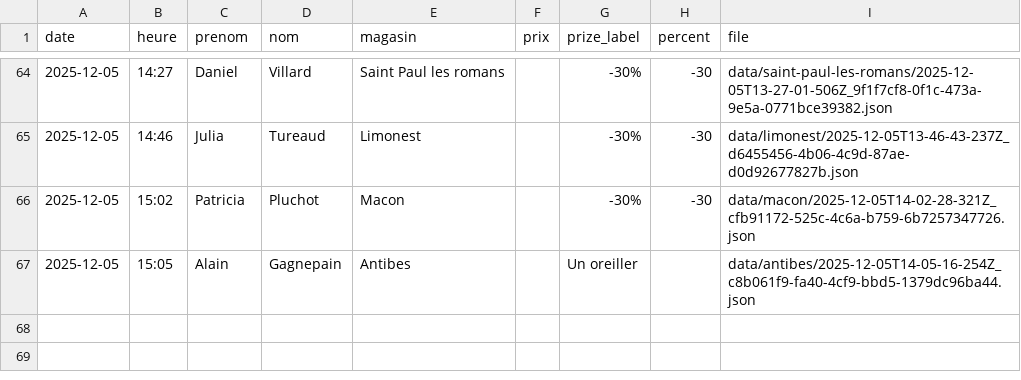
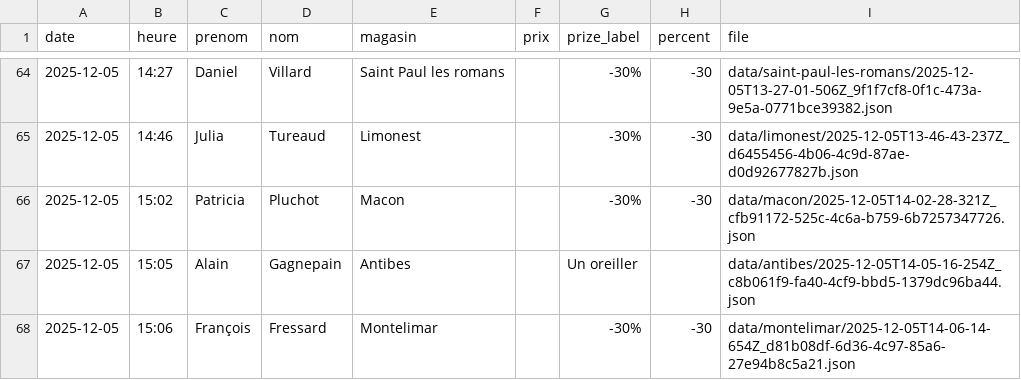
Before and after one commit to parmaktdm/Roue-de-Maliterie-2, a CSV file: data/submissions.csv, drawn as a sheet; only a part is shown, gaps mark what is left out.

Commit message:
Append data/submissions.csv

```diff
--- a/data/submissions.csv
+++ b/data/submissions.csv
@@ -67 +67,2 @@ date,heure,prenom,nom,magasin,prix,prize_label,percent,file
 2025-12-05,15:05,Alain,Gagnepain,Antibes,,Un oreiller,,data/antibes/2025-12-05T14-05-16-254Z_c8b061f9-fa40-4cf9-bbd5-1379dc96ba44.json
+2025-12-05,15:06,François,Fressard,Montelimar,,-30%,-30,data/montelimar/2025-12-05T14-06-14-654Z_d81b08df-6d36-4c97-85a6-27e94b8c5a21.json
```
